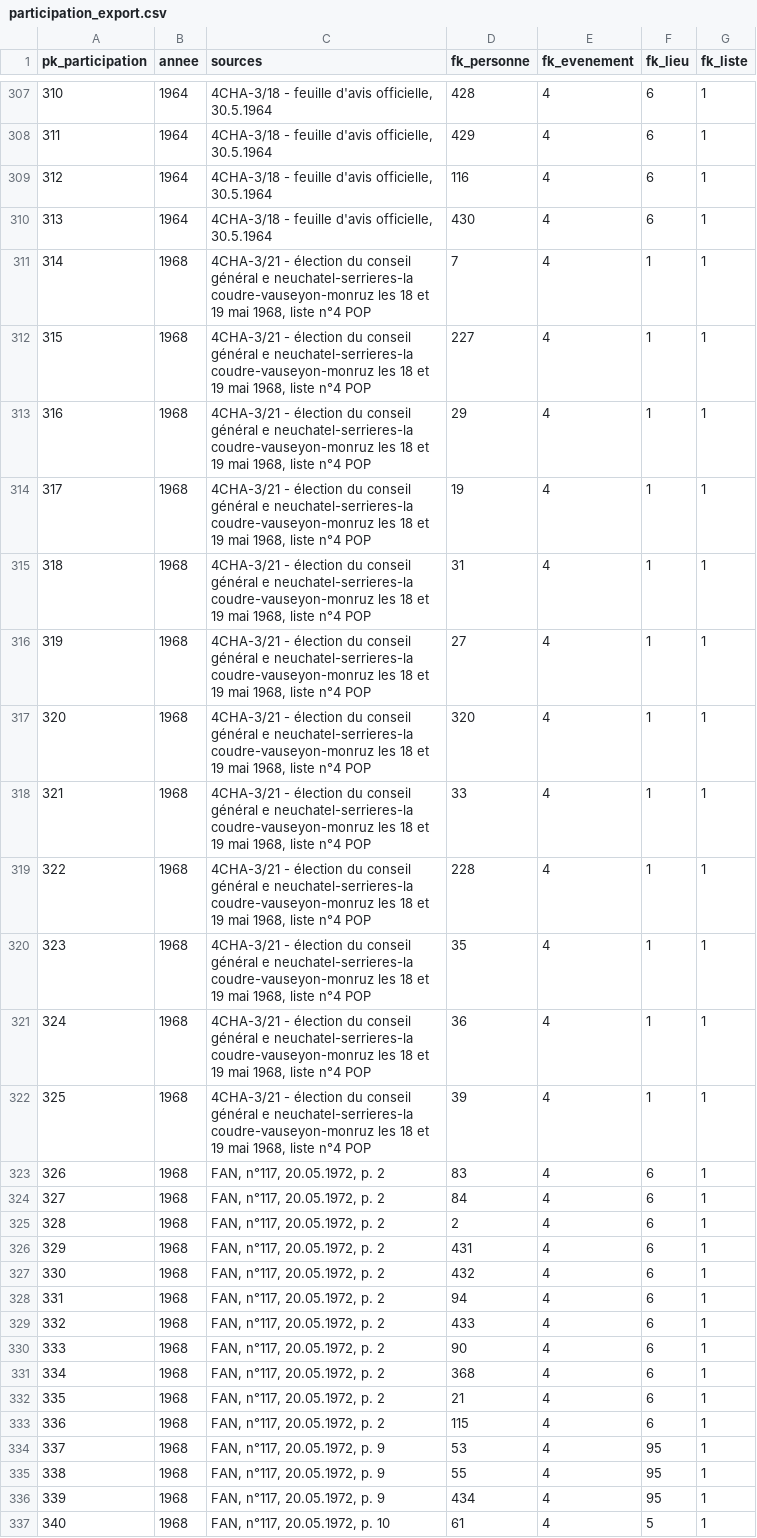
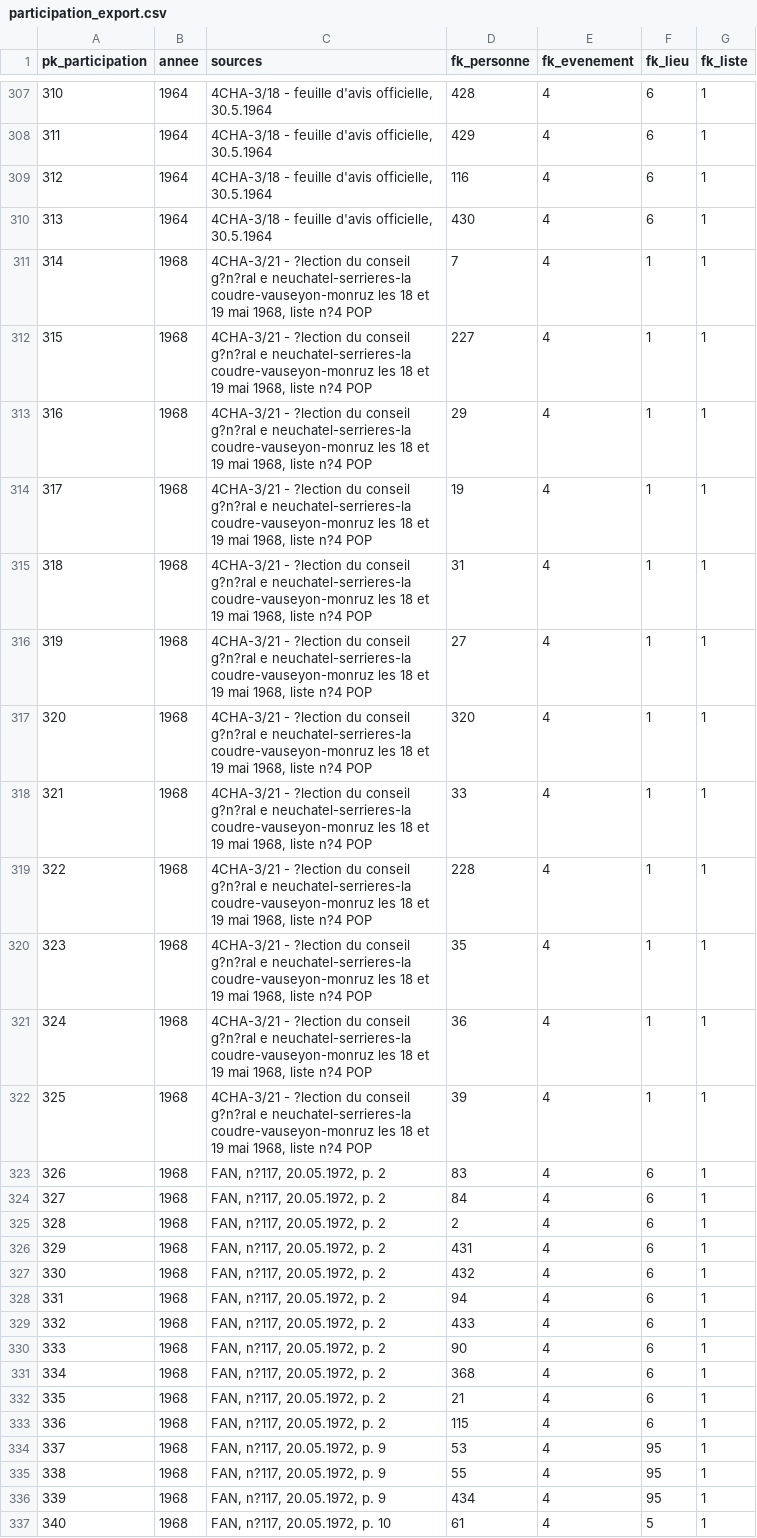
Before and after one commit to Zenderl/memoire_POP, a CSV file: data/export_tables/participation_export.csv, drawn as a sheet; only a part is shown, gaps mark what is left out; the diff covers the shown part only.

```diff
--- a/data/export_tables/participation_export.csv
+++ b/data/export_tables/participation_export.csv
@@ -317,28 +317,28 @@ pk_participation;annee;sources;fk_personne;fk_evenement;fk_lieu;fk_liste
 313;1964;4CHA-3/18 - feuille d'avis officielle, 30.5.1964;430;4;6;1
-314;1968;4CHA-3/21 - élection du conseil général e neuchatel-serrieres-la coudre-vauseyon-monruz les 18 et 19 mai 1968, liste n°4 POP;7;4;1;1
-315;1968;4CHA-3/21 - élection du conseil général e neuchatel-serrieres-la coudre-vauseyon-monruz les 18 et 19 mai 1968, liste n°4 POP;227;4;1;1
-316;1968;4CHA-3/21 - élection du conseil général e neuchatel-serrieres-la coudre-vauseyon-monruz les 18 et 19 mai 1968, liste n°4 POP;29;4;1;1
-317;1968;4CHA-3/21 - élection du conseil général e neuchatel-serrieres-la coudre-vauseyon-monruz les 18 et 19 mai 1968, liste n°4 POP;19;4;1;1
-318;1968;4CHA-3/21 - élection du conseil général e neuchatel-serrieres-la coudre-vauseyon-monruz les 18 et 19 mai 1968, liste n°4 POP;31;4;1;1
-319;1968;4CHA-3/21 - élection du conseil général e neuchatel-serrieres-la coudre-vauseyon-monruz les 18 et 19 mai 1968, liste n°4 POP;27;4;1;1
-320;1968;4CHA-3/21 - élection du conseil général e neuchatel-serrieres-la coudre-vauseyon-monruz les 18 et 19 mai 1968, liste n°4 POP;320;4;1;1
-321;1968;4CHA-3/21 - élection du conseil général e neuchatel-serrieres-la coudre-vauseyon-monruz les 18 et 19 mai 1968, liste n°4 POP;33;4;1;1
-322;1968;4CHA-3/21 - élection du conseil général e neuchatel-serrieres-la coudre-vauseyon-monruz les 18 et 19 mai 1968, liste n°4 POP;228;4;1;1
-323;1968;4CHA-3/21 - élection du conseil général e neuchatel-serrieres-la coudre-vauseyon-monruz les 18 et 19 mai 1968, liste n°4 POP;35;4;1;1
-324;1968;4CHA-3/21 - élection du conseil général e neuchatel-serrieres-la coudre-vauseyon-monruz les 18 et 19 mai 1968, liste n°4 POP;36;4;1;1
-325;1968;4CHA-3/21 - élection du conseil général e neuchatel-serrieres-la coudre-vauseyon-monruz les 18 et 19 mai 1968, liste n°4 POP;39;4;1;1
-326;1968;FAN, n°117, 20.05.1972, p. 2;83;4;6;1
-327;1968;FAN, n°117, 20.05.1972, p. 2;84;4;6;1
-328;1968;FAN, n°117, 20.05.1972, p. 2;2;4;6;1
-329;1968;FAN, n°117, 20.05.1972, p. 2;431;4;6;1
-330;1968;FAN, n°117, 20.05.1972, p. 2;432;4;6;1
-331;1968;FAN, n°117, 20.05.1972, p. 2;94;4;6;1
-332;1968;FAN, n°117, 20.05.1972, p. 2;433;4;6;1
-333;1968;FAN, n°117, 20.05.1972, p. 2;90;4;6;1
-334;1968;FAN, n°117, 20.05.1972, p. 2;368;4;6;1
-335;1968;FAN, n°117, 20.05.1972, p. 2;21;4;6;1
-336;1968;FAN, n°117, 20.05.1972, p. 2;115;4;6;1
-337;1968;FAN, n°117, 20.05.1972, p. 9;53;4;95;1
-338;1968;FAN, n°117, 20.05.1972, p. 9;55;4;95;1
-339;1968;FAN, n°117, 20.05.1972, p. 9;434;4;95;1
-340;1968;FAN, n°117, 20.05.1972, p. 10;61;4;5;1
+314;1968;4CHA-3/21 - ?lection du conseil g?n?ral e neuchatel-serrieres-la coudre-vauseyon-monruz les 18 et 19 mai 1968, liste n?4 POP;7;4;1;1
+315;1968;4CHA-3/21 - ?lection du conseil g?n?ral e neuchatel-serrieres-la coudre-vauseyon-monruz les 18 et 19 mai 1968, liste n?4 POP;227;4;1;1
+316;1968;4CHA-3/21 - ?lection du conseil g?n?ral e neuchatel-serrieres-la coudre-vauseyon-monruz les 18 et 19 mai 1968, liste n?4 POP;29;4;1;1
+317;1968;4CHA-3/21 - ?lection du conseil g?n?ral e neuchatel-serrieres-la coudre-vauseyon-monruz les 18 et 19 mai 1968, liste n?4 POP;19;4;1;1
+318;1968;4CHA-3/21 - ?lection du conseil g?n?ral e neuchatel-serrieres-la coudre-vauseyon-monruz les 18 et 19 mai 1968, liste n?4 POP;31;4;1;1
+319;1968;4CHA-3/21 - ?lection du conseil g?n?ral e neuchatel-serrieres-la coudre-vauseyon-monruz les 18 et 19 mai 1968, liste n?4 POP;27;4;1;1
+320;1968;4CHA-3/21 - ?lection du conseil g?n?ral e neuchatel-serrieres-la coudre-vauseyon-monruz les 18 et 19 mai 1968, liste n?4 POP;320;4;1;1
+321;1968;4CHA-3/21 - ?lection du conseil g?n?ral e neuchatel-serrieres-la coudre-vauseyon-monruz les 18 et 19 mai 1968, liste n?4 POP;33;4;1;1
+322;1968;4CHA-3/21 - ?lection du conseil g?n?ral e neuchatel-serrieres-la coudre-vauseyon-monruz les 18 et 19 mai 1968, liste n?4 POP;228;4;1;1
+323;1968;4CHA-3/21 - ?lection du conseil g?n?ral e neuchatel-serrieres-la coudre-vauseyon-monruz les 18 et 19 mai 1968, liste n?4 POP;35;4;1;1
+324;1968;4CHA-3/21 - ?lection du conseil g?n?ral e neuchatel-serrieres-la coudre-vauseyon-monruz les 18 et 19 mai 1968, liste n?4 POP;36;4;1;1
+325;1968;4CHA-3/21 - ?lection du conseil g?n?ral e neuchatel-serrieres-la coudre-vauseyon-monruz les 18 et 19 mai 1968, liste n?4 POP;39;4;1;1
+326;1968;FAN, n?117, 20.05.1972, p. 2;83;4;6;1
+327;1968;FAN, n?117, 20.05.1972, p. 2;84;4;6;1
+328;1968;FAN, n?117, 20.05.1972, p. 2;2;4;6;1
+329;1968;FAN, n?117, 20.05.1972, p. 2;431;4;6;1
+330;1968;FAN, n?117, 20.05.1972, p. 2;432;4;6;1
+331;1968;FAN, n?117, 20.05.1972, p. 2;94;4;6;1
+332;1968;FAN, n?117, 20.05.1972, p. 2;433;4;6;1
+333;1968;FAN, n?117, 20.05.1972, p. 2;90;4;6;1
+334;1968;FAN, n?117, 20.05.1972, p. 2;368;4;6;1
+335;1968;FAN, n?117, 20.05.1972, p. 2;21;4;6;1
+336;1968;FAN, n?117, 20.05.1972, p. 2;115;4;6;1
+337;1968;FAN, n?117, 20.05.1972, p. 9;53;4;95;1
+338;1968;FAN, n?117, 20.05.1972, p. 9;55;4;95;1
+339;1968;FAN, n?117, 20.05.1972, p. 9;434;4;95;1
+340;1968;FAN, n?117, 20.05.1972, p. 10;61;4;5;1
```
Also changed, not shown: 167 edited cells elsewhere in this file, data/export_tables/exercice_export.csv, 1 other file.
